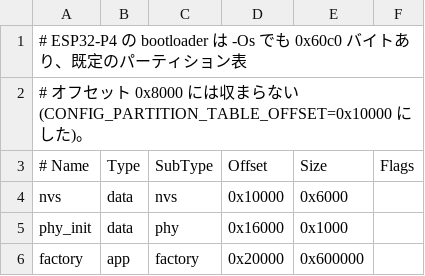
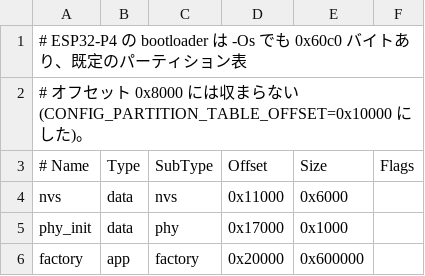
Before and after one commit to pit-true/GBAcapture, a CSV file: recorder/partitions.csv, drawn as a sheet.

```diff
--- a/recorder/partitions.csv
+++ b/recorder/partitions.csv
@@ -3,4 +3,4 @@
 # Name,   Type, SubType, Offset,  Size, Flags
-nvs,      data, nvs,     0x10000, 0x6000,
-phy_init, data, phy,     0x16000, 0x1000,
+nvs,      data, nvs,     0x11000, 0x6000,
+phy_init, data, phy,     0x17000, 0x1000,
 factory,  app,  factory, 0x20000, 0x600000,
```
Also changed, not shown: 5 other files.
